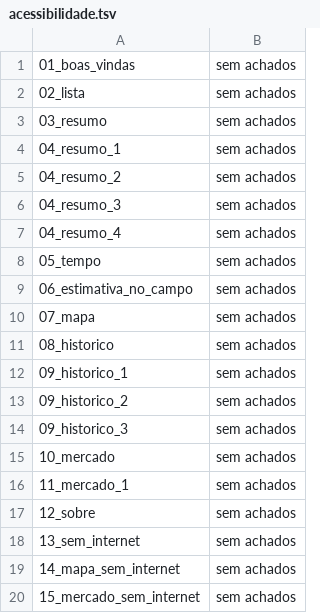
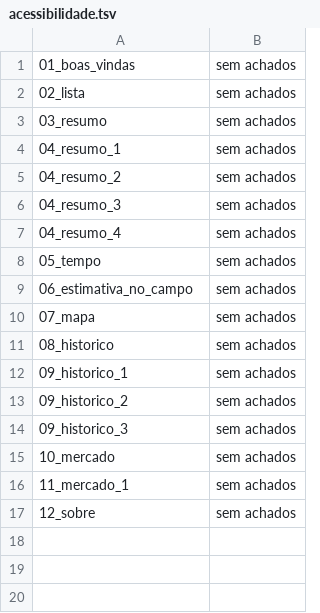
Before and after one commit to engsoft7/dissertacao-soja-ia, a TSV file: software/aplicativo_mobile/teste_premium/aparelho_api26_branch/percurso/acessibilidade.tsv, drawn as a sheet; the diff names each change by its address in the sheet, - before the commit and + after, or states it on an @@ line.

```diff
--- a/software/aplicativo_mobile/teste_premium/aparelho_api26_branch/percurso/acessibilidade.tsv
+++ b/software/aplicativo_mobile/teste_premium/aparelho_api26_branch/percurso/acessibilidade.tsv
-row 18: 13_sem_internet | sem achados
-row 19: 14_mapa_sem_internet | sem achados
-row 20: 15_mercado_sem_internet | sem achados
```
Also changed, not shown: software/aplicativo_mobile/teste_premium/aparelho_api26_branch/percurso/passos.tsv, software/aplicativo_mobile/teste_premium/aparelho_api26_branch/percurso/passos_mt.tsv, 21 other files.
